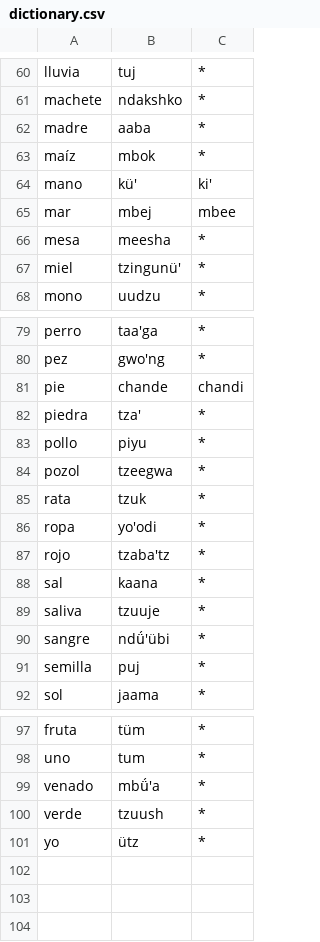
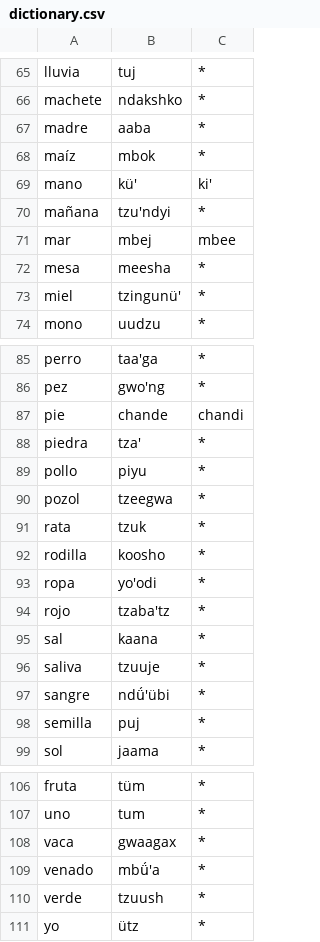
Before and after one commit to jhon-ran/ayapabot, a CSV file: db/dictionary.csv, drawn as a sheet; only a part is shown, gaps mark what is left out; the diff covers the shown part only; the diff names each change by its address in the sheet, - before the commit and + after, or states it on an @@ line.

```diff
--- a/db/dictionary.csv
+++ b/db/dictionary.csv
+row 70: mañana | tzu'ndyi | *
+row 92: rodilla | koosho | *
+row 108: vaca | gwaagax | *
```
Also changed, not shown: 7 added rows elsewhere in this file.
